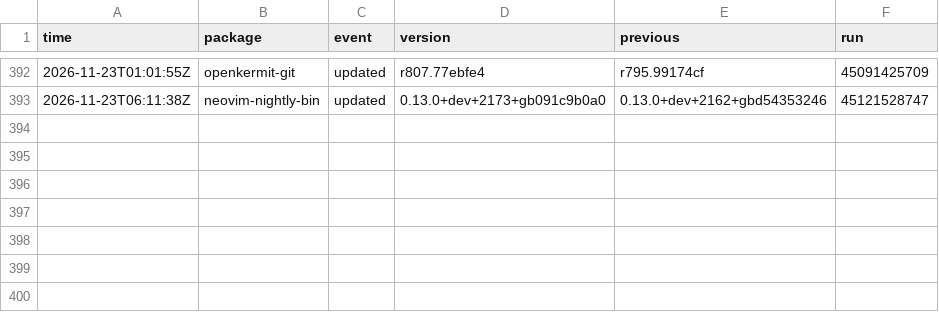
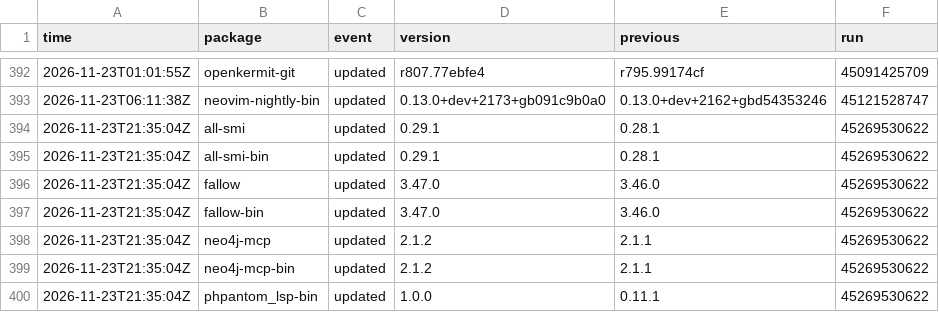
Before and after one commit to noctuum/sibyl, a CSV file: stats/events.csv, drawn as a sheet; only a part is shown, gaps mark what is left out.

```diff
--- a/stats/events.csv
+++ b/stats/events.csv
@@ -393 +393,8 @@ time,package,event,version,previous,run
 2026-11-23T06:11:38Z,neovim-nightly-bin,updated,0.13.0+dev+2173+gb091c9b0a0,0.13.0+dev+2162+gbd54353246,45121528747
+2026-11-23T21:35:04Z,all-smi,updated,0.29.1,0.28.1,45269530622
+2026-11-23T21:35:04Z,all-smi-bin,updated,0.29.1,0.28.1,45269530622
+2026-11-23T21:35:04Z,fallow,updated,3.47.0,3.46.0,45269530622
+2026-11-23T21:35:04Z,fallow-bin,updated,3.47.0,3.46.0,45269530622
+2026-11-23T21:35:04Z,neo4j-mcp,updated,2.1.2,2.1.1,45269530622
+2026-11-23T21:35:04Z,neo4j-mcp-bin,updated,2.1.2,2.1.1,45269530622
+2026-11-23T21:35:04Z,phpantom_lsp-bin,updated,1.0.0,0.11.1,45269530622
```
Also changed, not shown: 10 other files.
